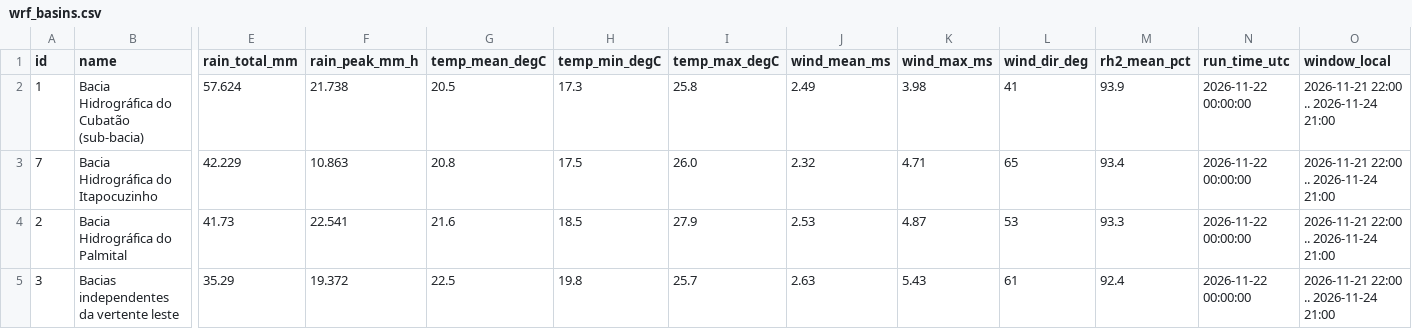
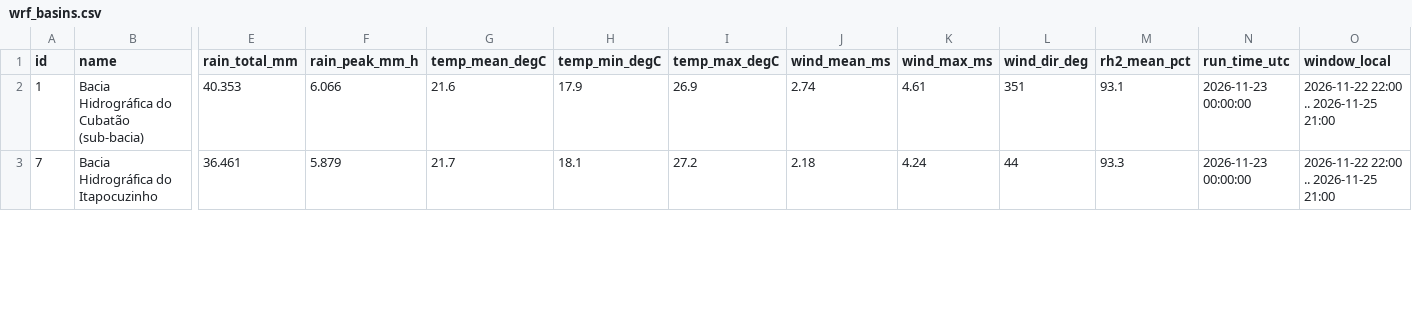
Before and after one commit to jessicajcss/joinville_meteo, a CSV file: site/data/wrf_basins.csv, drawn as a sheet; only a part is shown, gaps mark what is left out; removed rows and columns are numbered as before the commit, all else as after; rows hold the shown columns only; the diff covers the shown part only; the diff names each change by its address in the sheet, - before the commit and + after, or states it on an @@ line.

```diff
--- a/site/data/wrf_basins.csv
+++ b/site/data/wrf_basins.csv
-E2 (rain_total_mm): 57.624
+E2 (rain_total_mm): 40.353
-F2 (rain_peak_mm_h): 21.738
+F2 (rain_peak_mm_h): 6.066
-G2 (temp_mean_degC): 20.5
+G2 (temp_mean_degC): 21.6
-H2 (temp_min_degC): 17.3
+H2 (temp_min_degC): 17.9
-I2 (temp_max_degC): 25.8
+I2 (temp_max_degC): 26.9
-J2 (wind_mean_ms): 2.49
+J2 (wind_mean_ms): 2.74
-K2 (wind_max_ms): 3.98
+K2 (wind_max_ms): 4.61
-L2 (wind_dir_deg): 41
+L2 (wind_dir_deg): 351
-M2 (rh2_mean_pct): 93.9
+M2 (rh2_mean_pct): 93.1
-N2:N3 (run_time_utc): 2026-11-22 00:00:00
+N2:N3 (run_time_utc): 2026-11-23 00:00:00
-O2:O3 (window_local): 2026-11-21 22:00 .. 2026-11-24 21:00
+O2:O3 (window_local): 2026-11-22 22:00 .. 2026-11-25 21:00
-E3 (rain_total_mm): 42.229
+E3 (rain_total_mm): 36.461
-F3 (rain_peak_mm_h): 10.863
+F3 (rain_peak_mm_h): 5.879
-G3 (temp_mean_degC): 20.8
+G3 (temp_mean_degC): 21.7
-H3 (temp_min_degC): 17.5
+H3 (temp_min_degC): 18.1
-I3 (temp_max_degC): 26.0
+I3 (temp_max_degC): 27.2
-J3 (wind_mean_ms): 2.32
+J3 (wind_mean_ms): 2.18
-K3 (wind_max_ms): 4.71
+K3 (wind_max_ms): 4.24
-L3 (wind_dir_deg): 65
+L3 (wind_dir_deg): 44
-M3 (rh2_mean_pct): 93.4
+M3 (rh2_mean_pct): 93.3
-row 4: 2 | Bacia Hidrográfica do Palmital | 41.73 | 22.541 | 21.6 | 18.5 | 27.9 | 2.53 | 4.87 | 53 | 93.3 | 2026-11-22 00:00:00 | 2026-11-21 22:00 .. 2026-11-24 21:00
-row 5: 3 | Bacias independentes da vertente leste | 35.29 | 19.372 | 22.5 | 19.8 | 25.7 | 2.63 | 5.43 | 61 | 92.4 | 2026-11-22 00:00:00 | 2026-11-21 22:00 .. 2026-11-24 21:00
```
Also changed, not shown: 3 added rows, 1 removed row and 22 edited cells elsewhere in this file, site/data/wrf_bairros.csv, site/data/wrf_basins_hourly.csv, 39 other files.
